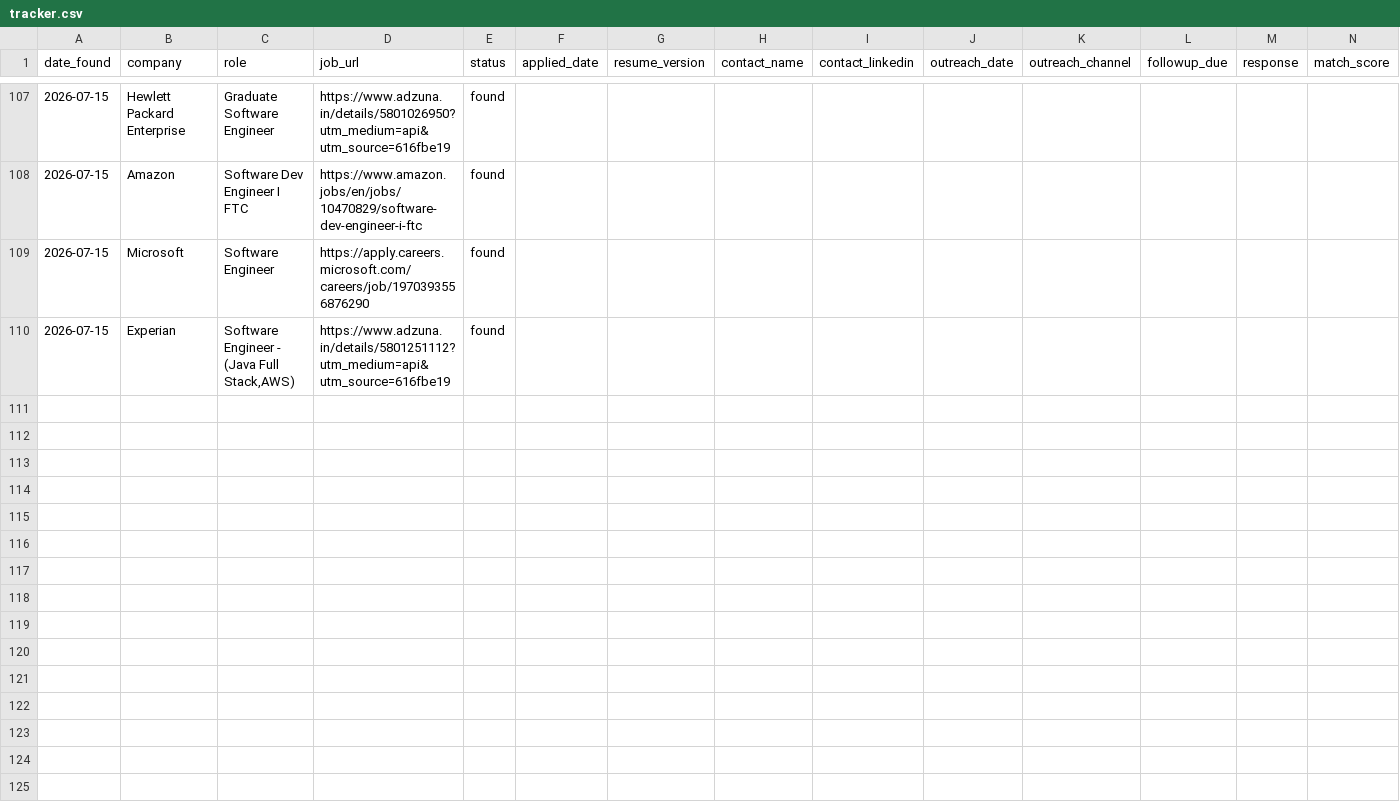
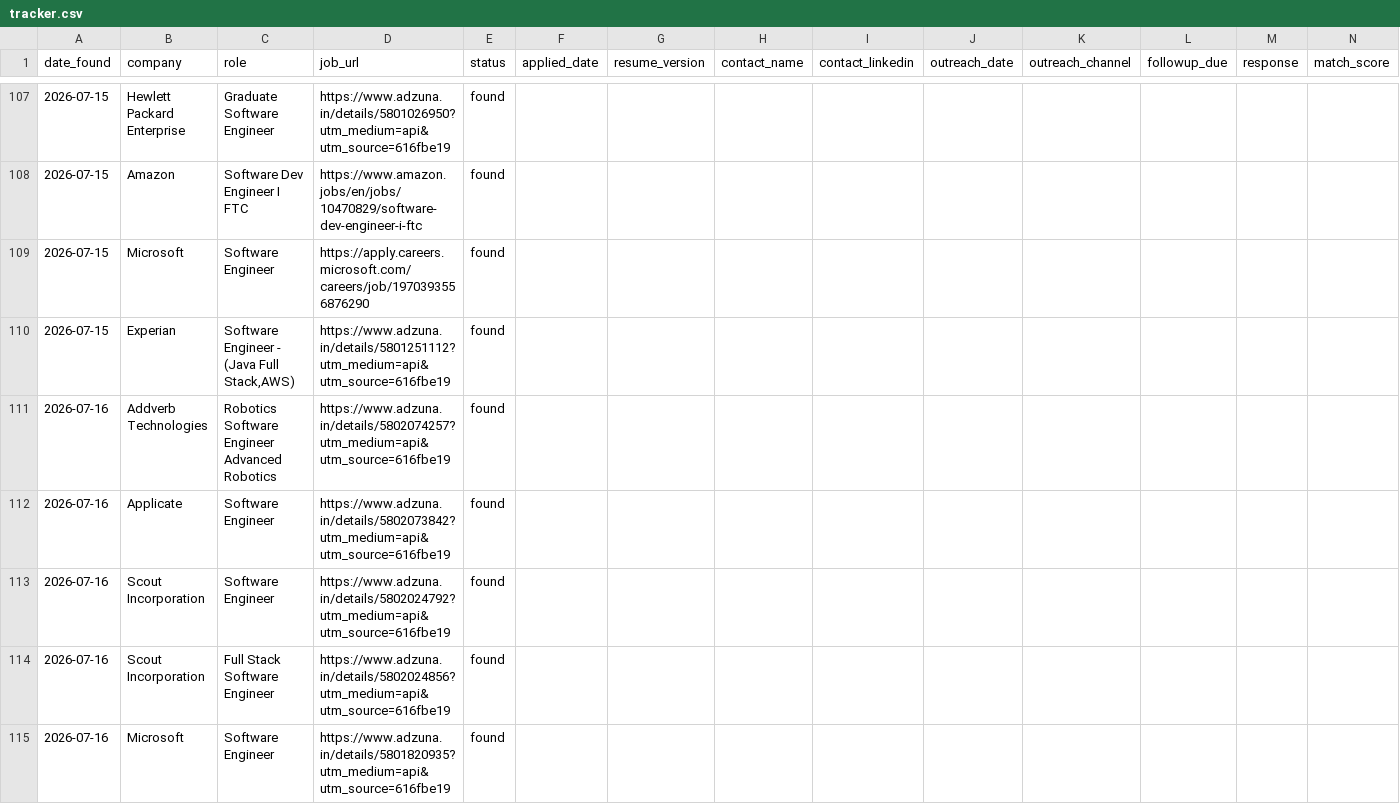
Before and after one commit to gopalverma416/jobhunt-autopilot, a CSV file: tracker.csv, drawn as a sheet; only a part is shown, gaps mark what is left out; rows hold the shown columns only; the diff names each change by its address in the sheet, - before the commit and + after, or states it on an @@ line.

```diff
--- a/tracker.csv
+++ b/tracker.csv
+row 111: 2026-07-16 | Addverb Technologies | Robotics Software Engineer Advanced Robotics | https://www.adzuna.in/details/5802074257?utm_medium=api&utm_source=616fbe19 | found
+row 112: 2026-07-16 | Applicate | Software Engineer | https://www.adzuna.in/details/5802073842?utm_medium=api&utm_source=616fbe19 | found
+row 113: 2026-07-16 | Scout Incorporation | Software Engineer | https://www.adzuna.in/details/5802024792?utm_medium=api&utm_source=616fbe19 | found
+row 114: 2026-07-16 | Scout Incorporation | Full Stack Software Engineer | https://www.adzuna.in/details/5802024856?utm_medium=api&utm_source=616fbe19 | found
+row 115: 2026-07-16 | Microsoft | Software Engineer | https://www.adzuna.in/details/5801820935?utm_medium=api&utm_source=616fbe19 | found
```
Also changed, not shown: rejected_log.csv, 2 other files.
